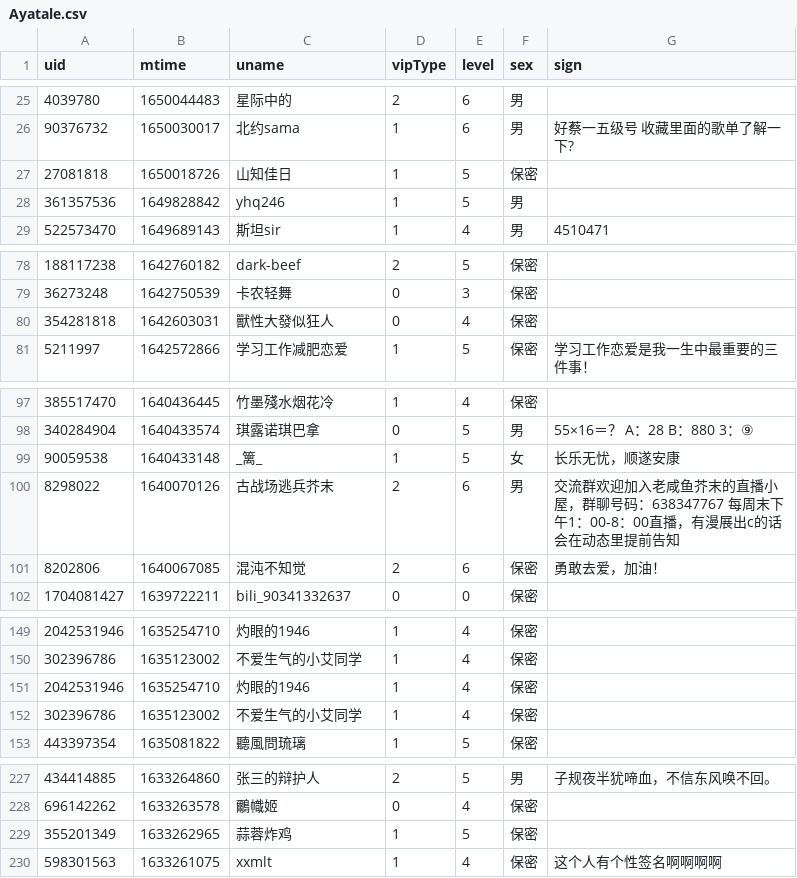
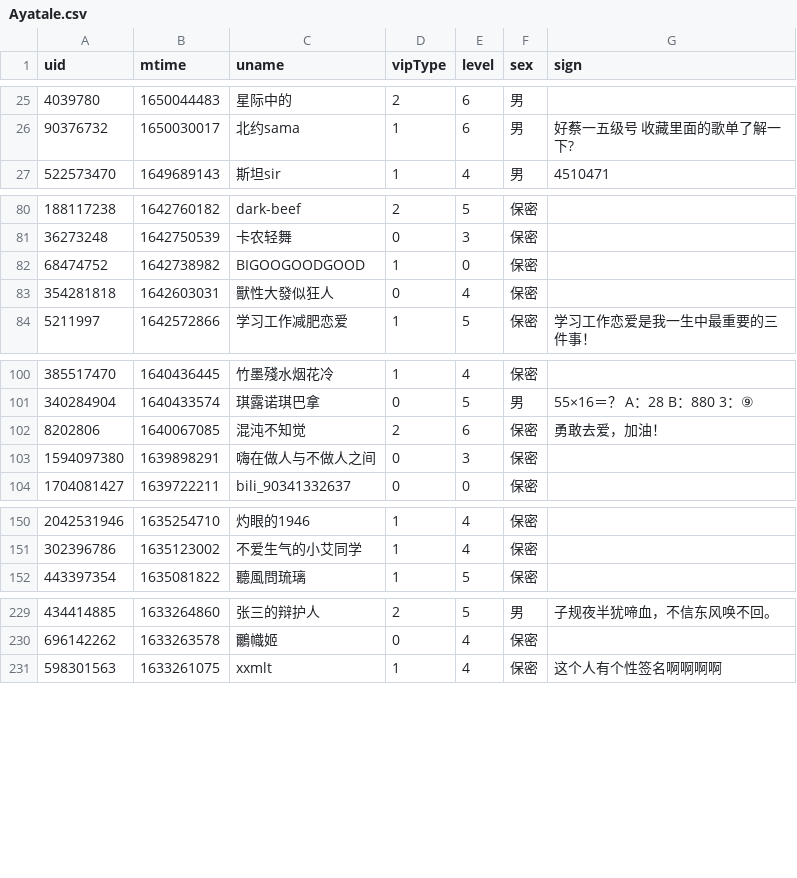
Before and after one commit to Brx86/web, a CSV file: 25773550/Ayatale.csv, drawn as a sheet; only a part is shown, gaps mark what is left out; removed rows and columns are numbered as before the commit, all else as after; the diff covers the shown part only; the diff names each change by its address in the sheet, - before the commit and + after, or states it on an @@ line.

```diff
--- a/25773550/Ayatale.csv
+++ b/25773550/Ayatale.csv
-row 27: 27081818 | 1650018726 | 山知佳日 | 1 | 5 | 保密
-row 28: 361357536 | 1649828842 | yhq246 | 1 | 5 | 男
+row 82: 68474752 | 1642738982 | BIGOOGOODGOOD | 1 | 0 | 保密
-row 99: 90059538 | 1640433148 | _篱_ | 1 | 5 | 女 | 长乐无忧，顺遂安康
-row 100: 8298022 | 1640070126 | 古战场逃兵芥末 | 2 | 6 | 男 | 交流群欢迎加入老咸鱼芥末的直播小屋，群聊号码：638347767 每周末下午1：00-8：00直播，有漫展出c的话会在动态里提前告知
+row 103: 1594097380 | 1639898291 | 嗨在做人与不做人之间 | 0 | 3 | 保密
-row 151: 2042531946 | 1635254710 | 灼眼的1946 | 1 | 4 | 保密
-row 152: 302396786 | 1635123002 | 不爱生气的小艾同学 | 1 | 4 | 保密
-row 229: 355201349 | 1633262965 | 蒜蓉炸鸡 | 1 | 5 | 保密
```
Also changed, not shown: 9 added rows and 4 removed rows elsewhere in this file, 172809260/晨露ZLQ.csv, 439916362/朝色泛起之际_.csv, 3 other files.
